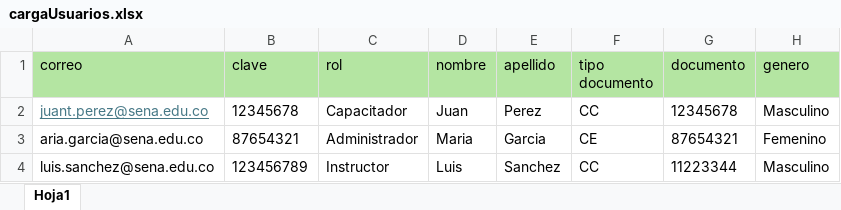
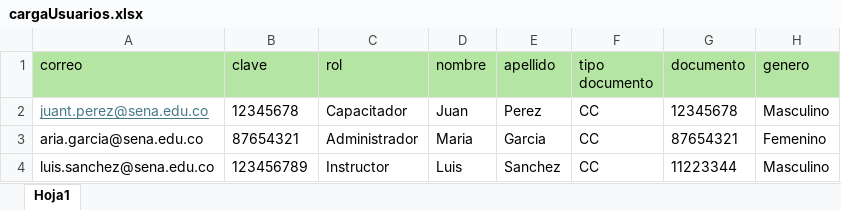
Before and after one commit to androq315/serverkarol, an Excel workbook: uploads/cargaUsuarios.xlsx, sheet Hoja1, drawn as a sheet; values as stored, in another font and other column widths than the file's, no borders; the diff names each change by its address in the sheet, - before the commit and + after, or states it on an @@ line.

```diff
--- a/uploads/cargaUsuarios.xlsx (sheet Hoja1)
+++ b/uploads/cargaUsuarios.xlsx (sheet Hoja1)
-F3 (tipo documento): CE
+F3 (tipo documento): CC
```
Also changed, not shown: uploads/2902081.xlsx, uploads/usuarios.xlsx, 2 other files.
